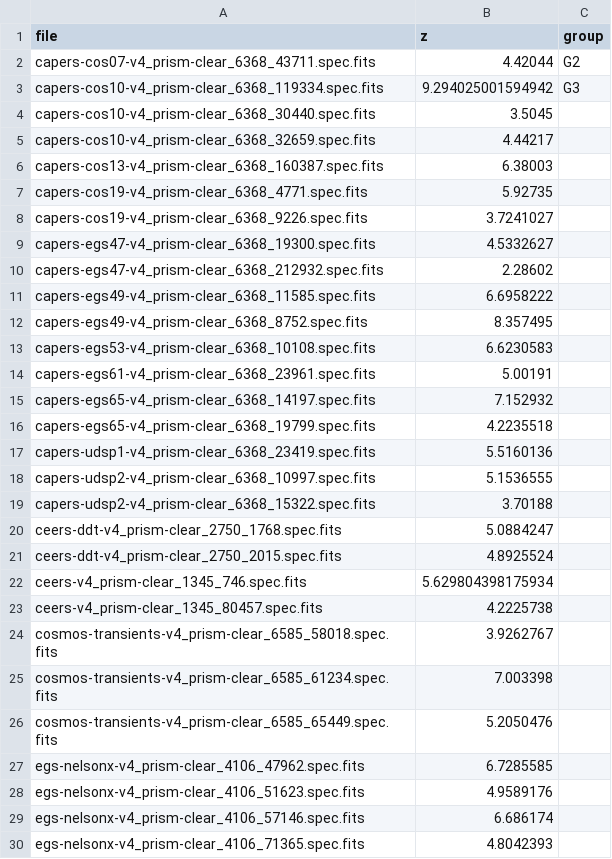
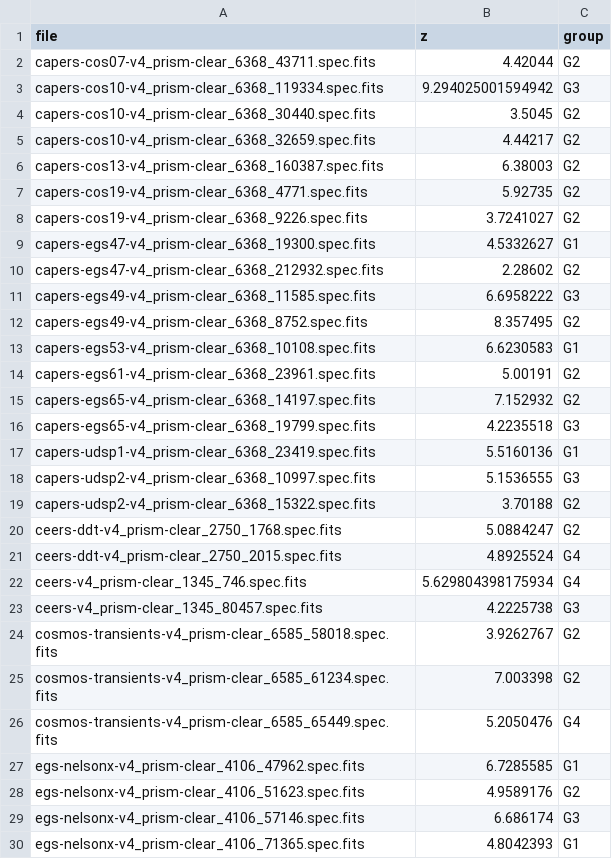
Before and after one commit to brunalcaraujo/LRDs, a CSV file: groups.csv, drawn as a sheet; only a part is shown; the diff covers the shown part only.

```diff
--- a/groups.csv
+++ b/groups.csv
@@ -3,28 +3,28 @@ capers-cos07-v4_prism-clear_6368_43711.spec.fits,4.42044,G2
 capers-cos10-v4_prism-clear_6368_119334.spec.fits,9.294025001594942,G3
-capers-cos10-v4_prism-clear_6368_30440.spec.fits,3.5045,
-capers-cos10-v4_prism-clear_6368_32659.spec.fits,4.44217
-capers-cos13-v4_prism-clear_6368_160387.spec.fits,6.38003
-capers-cos19-v4_prism-clear_6368_4771.spec.fits,5.92735
-capers-cos19-v4_prism-clear_6368_9226.spec.fits,3.7241027
-capers-egs47-v4_prism-clear_6368_19300.spec.fits,4.5332627
-capers-egs47-v4_prism-clear_6368_212932.spec.fits,2.28602
-capers-egs49-v4_prism-clear_6368_11585.spec.fits,6.6958222
-capers-egs49-v4_prism-clear_6368_8752.spec.fits,8.357495
-capers-egs53-v4_prism-clear_6368_10108.spec.fits,6.6230583
-capers-egs61-v4_prism-clear_6368_23961.spec.fits,5.00191
-capers-egs65-v4_prism-clear_6368_14197.spec.fits,7.152932
-capers-egs65-v4_prism-clear_6368_19799.spec.fits,4.2235518
-capers-udsp1-v4_prism-clear_6368_23419.spec.fits,5.5160136
-capers-udsp2-v4_prism-clear_6368_10997.spec.fits,5.1536555
-capers-udsp2-v4_prism-clear_6368_15322.spec.fits,3.70188
-ceers-ddt-v4_prism-clear_2750_1768.spec.fits,5.0884247
-ceers-ddt-v4_prism-clear_2750_2015.spec.fits,4.8925524
-ceers-v4_prism-clear_1345_746.spec.fits,5.629804398175934
-ceers-v4_prism-clear_1345_80457.spec.fits,4.2225738
-cosmos-transients-v4_prism-clear_6585_58018.spec.fits,3.9262767
-cosmos-transients-v4_prism-clear_6585_61234.spec.fits,7.003398
-cosmos-transients-v4_prism-clear_6585_65449.spec.fits,5.2050476
-egs-nelsonx-v4_prism-clear_4106_47962.spec.fits,6.7285585
-egs-nelsonx-v4_prism-clear_4106_51623.spec.fits,4.9589176
-egs-nelsonx-v4_prism-clear_4106_57146.spec.fits,6.686174
-egs-nelsonx-v4_prism-clear_4106_71365.spec.fits,4.8042393
+capers-cos10-v4_prism-clear_6368_30440.spec.fits,3.5045,G2
+capers-cos10-v4_prism-clear_6368_32659.spec.fits,4.44217,G2
+capers-cos13-v4_prism-clear_6368_160387.spec.fits,6.38003,G2
+capers-cos19-v4_prism-clear_6368_4771.spec.fits,5.92735,G2
+capers-cos19-v4_prism-clear_6368_9226.spec.fits,3.7241027,G2
+capers-egs47-v4_prism-clear_6368_19300.spec.fits,4.5332627,G1
+capers-egs47-v4_prism-clear_6368_212932.spec.fits,2.28602,G2
+capers-egs49-v4_prism-clear_6368_11585.spec.fits,6.6958222,G3
+capers-egs49-v4_prism-clear_6368_8752.spec.fits,8.357495,G2
+capers-egs53-v4_prism-clear_6368_10108.spec.fits,6.6230583,G1
+capers-egs61-v4_prism-clear_6368_23961.spec.fits,5.00191,G2
+capers-egs65-v4_prism-clear_6368_14197.spec.fits,7.152932,G2
+capers-egs65-v4_prism-clear_6368_19799.spec.fits,4.2235518,G3
+capers-udsp1-v4_prism-clear_6368_23419.spec.fits,5.5160136,G1
+capers-udsp2-v4_prism-clear_6368_10997.spec.fits,5.1536555,G3
+capers-udsp2-v4_prism-clear_6368_15322.spec.fits,3.70188,G2
+ceers-ddt-v4_prism-clear_2750_1768.spec.fits,5.0884247,G2
+ceers-ddt-v4_prism-clear_2750_2015.spec.fits,4.8925524,G4
+ceers-v4_prism-clear_1345_746.spec.fits,5.629804398175934,G4
+ceers-v4_prism-clear_1345_80457.spec.fits,4.2225738,G3
+cosmos-transients-v4_prism-clear_6585_58018.spec.fits,3.9262767,G2
+cosmos-transients-v4_prism-clear_6585_61234.spec.fits,7.003398,G2
+cosmos-transients-v4_prism-clear_6585_65449.spec.fits,5.2050476,G4
+egs-nelsonx-v4_prism-clear_4106_47962.spec.fits,6.7285585,G1
+egs-nelsonx-v4_prism-clear_4106_51623.spec.fits,4.9589176,G2
+egs-nelsonx-v4_prism-clear_4106_57146.spec.fits,6.686174,G3
+egs-nelsonx-v4_prism-clear_4106_71365.spec.fits,4.8042393,G1
```
Also changed, not shown: 92 edited cells elsewhere in this file, normalization_factors.csv, 39 other files.
